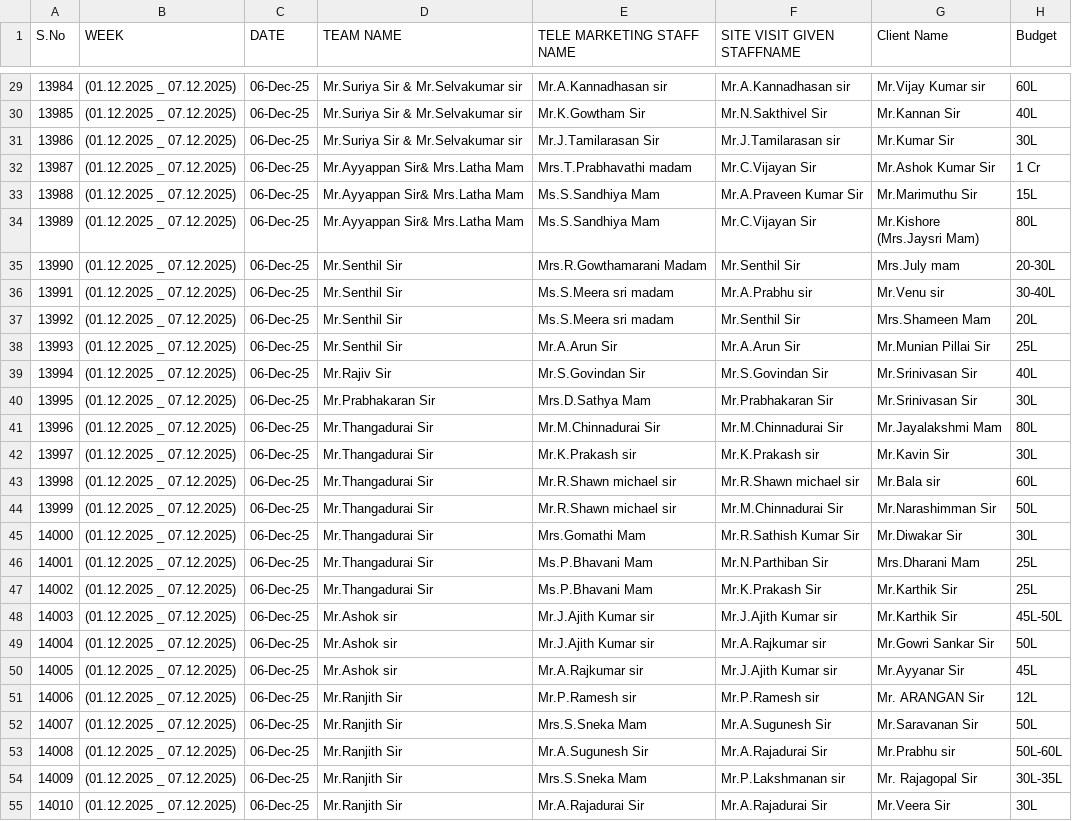
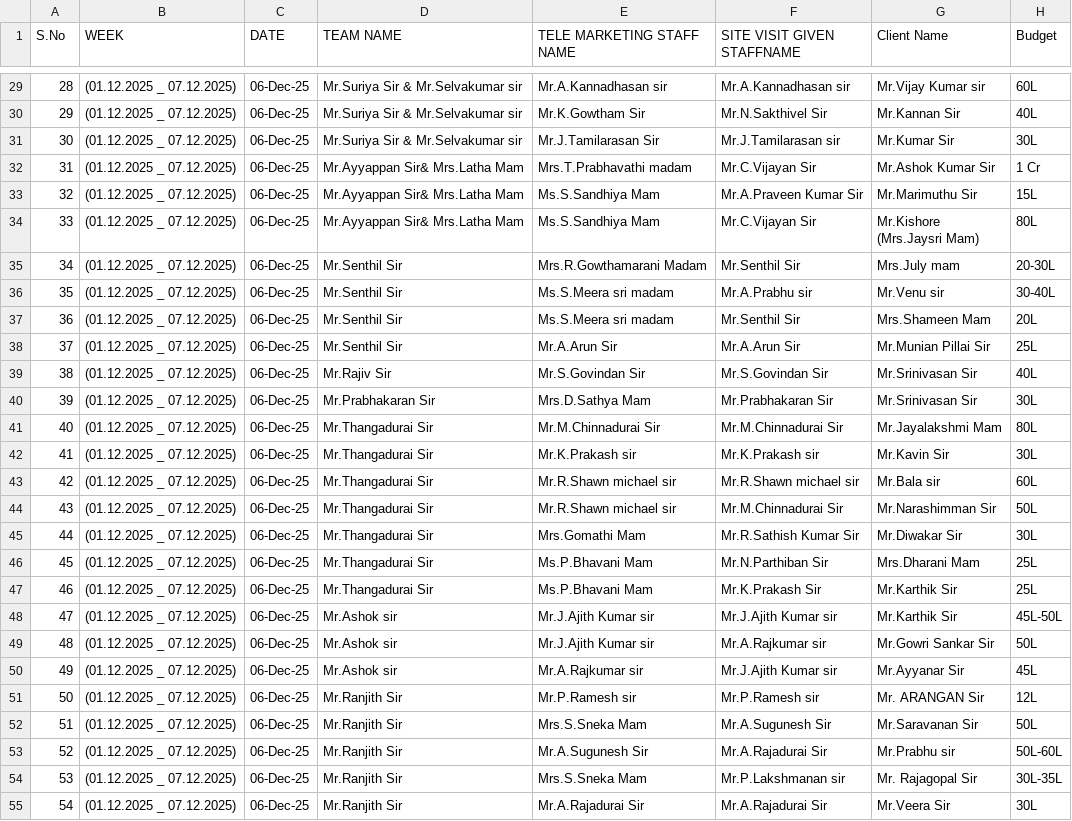
Before and after one commit to nijannfbd7890/Site-visit, a CSV file: workbook.csv, drawn as a sheet; only a part is shown, gaps mark what is left out; the diff covers the shown part only; the diff names each change by its address in the sheet, - before the commit and + after, or states it on an @@ line.

```diff
--- a/workbook.csv
+++ b/workbook.csv
-A29 (S.No): 13984
+A29 (S.No): 28
-A30 (S.No): 13985
+A30 (S.No): 29
-A31 (S.No): 13986
+A31 (S.No): 30
-A32 (S.No): 13987
+A32 (S.No): 31
-A33 (S.No): 13988
+A33 (S.No): 32
-A34 (S.No): 13989
+A34 (S.No): 33
-A35 (S.No): 13990
+A35 (S.No): 34
-A36 (S.No): 13991
+A36 (S.No): 35
-A37 (S.No): 13992
+A37 (S.No): 36
-A38 (S.No): 13993
+A38 (S.No): 37
-A39 (S.No): 13994
+A39 (S.No): 38
-A40 (S.No): 13995
+A40 (S.No): 39
-A41 (S.No): 13996
+A41 (S.No): 40
-A42 (S.No): 13997
+A42 (S.No): 41
-A43 (S.No): 13998
+A43 (S.No): 42
-A44 (S.No): 13999
+A44 (S.No): 43
-A45 (S.No): 14000
+A45 (S.No): 44
-A46 (S.No): 14001
+A46 (S.No): 45
-A47 (S.No): 14002
+A47 (S.No): 46
-A48 (S.No): 14003
+A48 (S.No): 47
-A49 (S.No): 14004
+A49 (S.No): 48
-A50 (S.No): 14005
+A50 (S.No): 49
-A51 (S.No): 14006
+A51 (S.No): 50
-A52 (S.No): 14007
+A52 (S.No): 51
-A53 (S.No): 14008
+A53 (S.No): 52
-A54 (S.No): 14009
+A54 (S.No): 53
-A55 (S.No): 14010
+A55 (S.No): 54
```
Also changed, not shown: 142 edited cells elsewhere in this file.
